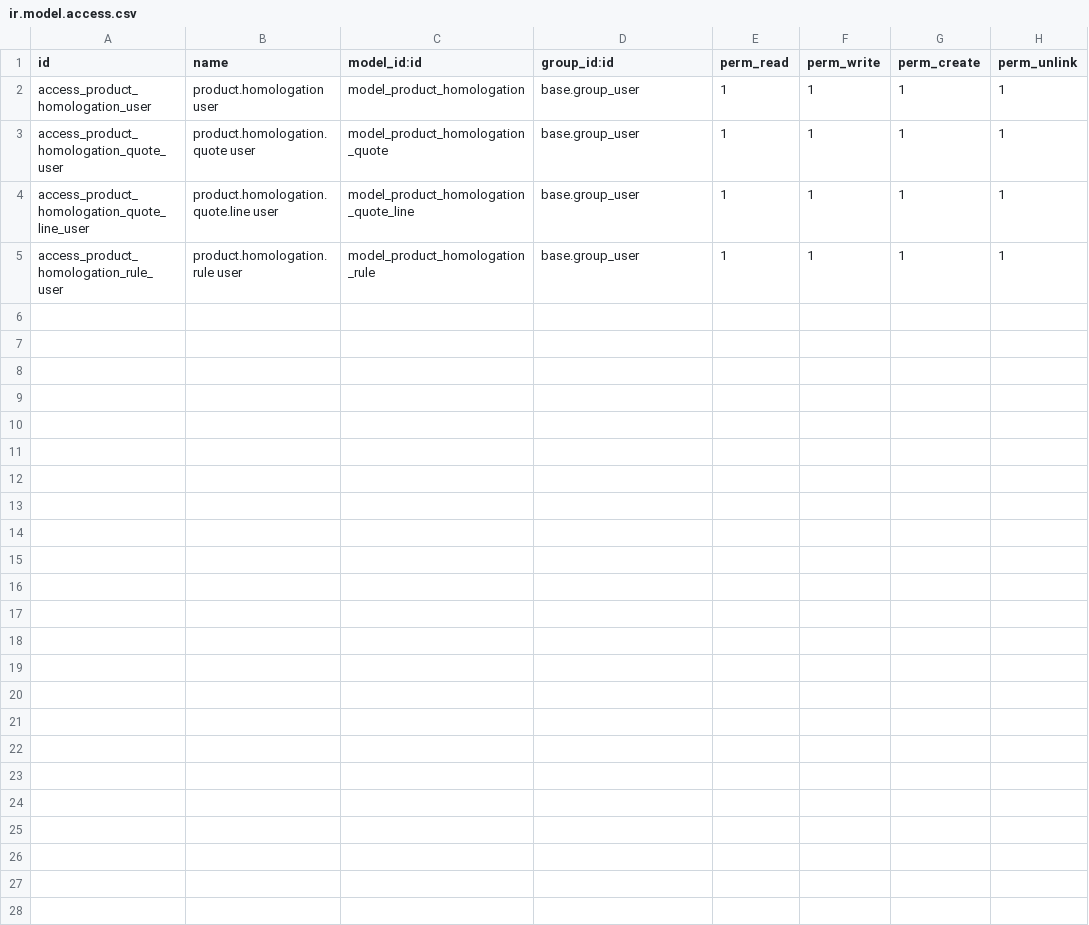
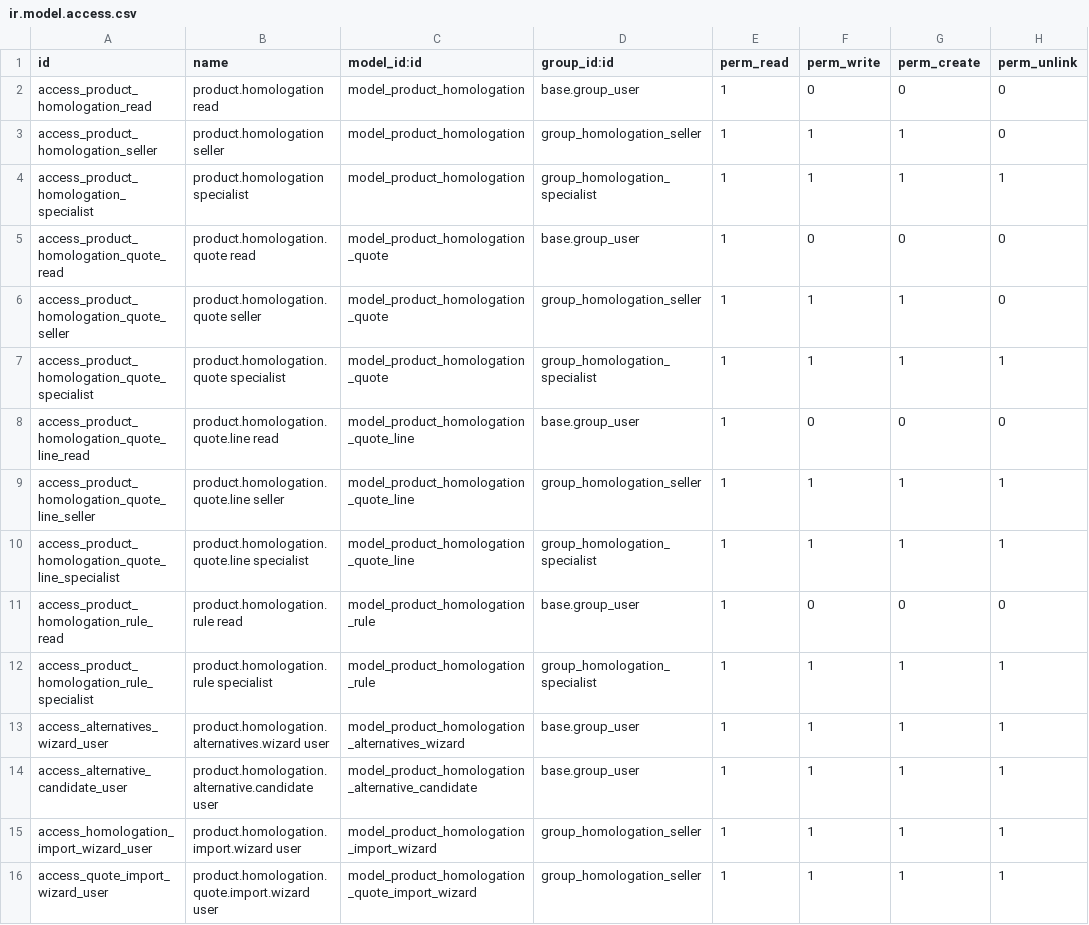
Before and after one commit to thiemed3/Thiemed, a CSV file: product_homologation/security/ir.model.access.csv, drawn as a sheet.

Commit message:
[ADD] product_homologation

```diff
--- a/product_homologation/security/ir.model.access.csv
+++ b/product_homologation/security/ir.model.access.csv
@@ -1,5 +1,16 @@
 id,name,model_id:id,group_id:id,perm_read,perm_write,perm_create,perm_unlink
-access_product_homologation_user,product.homologation user,model_product_homologation,base.group_user,1,1,1,1
-access_product_homologation_quote_user,product.homologation.quote user,model_product_homologation_quote,base.group_user,1,1,1,1
-access_product_homologation_quote_line_user,product.homologation.quote.line user,model_product_homologation_quote_line,base.group_user,1,1,1,1
-access_product_homologation_rule_user,product.homologation.rule user,model_product_homologation_rule,base.group_user,1,1,1,1
+access_product_homologation_read,product.homologation read,model_product_homologation,base.group_user,1,0,0,0
+access_product_homologation_seller,product.homologation seller,model_product_homologation,group_homologation_seller,1,1,1,0
+access_product_homologation_specialist,product.homologation specialist,model_product_homologation,group_homologation_specialist,1,1,1,1
+access_product_homologation_quote_read,product.homologation.quote read,model_product_homologation_quote,base.group_user,1,0,0,0
+access_product_homologation_quote_seller,product.homologation.quote seller,model_product_homologation_quote,group_homologation_seller,1,1,1,0
+access_product_homologation_quote_specialist,product.homologation.quote specialist,model_product_homologation_quote,group_homologation_specialist,1,1,1,1
+access_product_homologation_quote_line_read,product.homologation.quote.line read,model_product_homologation_quote_line,base.group_user,1,0,0,0
+access_product_homologation_quote_line_seller,product.homologation.quote.line seller,model_product_homologation_quote_line,group_homologation_seller,1,1,1,1
+access_product_homologation_quote_line_specialist,product.homologation.quote.line specialist,model_product_homologation_quote_line,group_homologation_specialist,1,1,1,1
+access_product_homologation_rule_read,product.homologation.rule read,model_product_homologation_rule,base.group_user,1,0,0,0
+access_product_homologation_rule_specialist,product.homologation.rule specialist,model_product_homologation_rule,group_homologation_specialist,1,1,1,1
+access_alternatives_wizard_user,product.homologation.alternatives.wizard user,model_product_homologation_alternatives_wizard,base.group_user,1,1,1,1
+access_alternative_candidate_user,product.homologation.alternative.candidate user,model_product_homologation_alternative_candidate,base.group_user,1,1,1,1
+access_homologation_import_wizard_user,product.homologation.import.wizard user,model_product_homologation_import_wizard,group_homologation_seller,1,1,1,1
+access_quote_import_wizard_user,product.homologation.quote.import.wizard user,model_product_homologation_quote_import_wizard,group_homologation_seller,1,1,1,1
```
Also changed, not shown: 26 other files.
